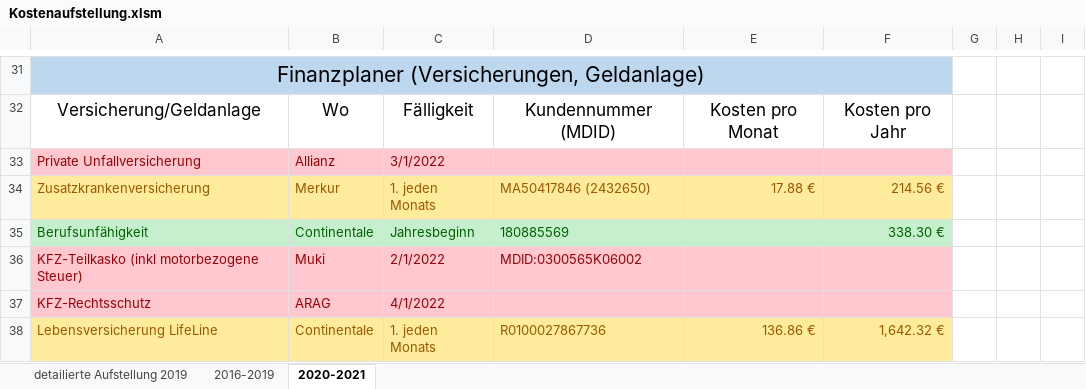
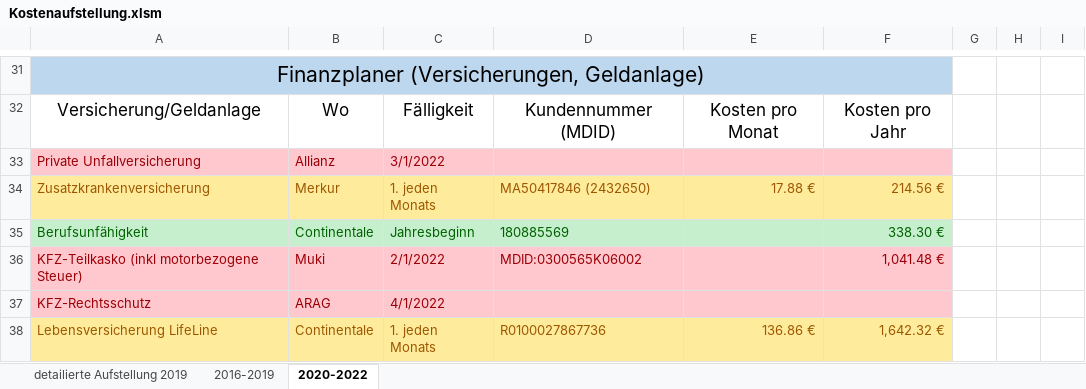
Before and after one commit to nalbandian/Finance, an Excel workbook: Kostenaufstellung.xlsm, sheet 2020-2022, drawn as a sheet; only a part is shown, gaps mark what is left out; values as stored, in another font and other column widths than the file's, no borders; the diff names each change by its address in the sheet, - before the commit and + after, or states it on an @@ line.

Commit message:
Update Kostenaufstellung und 1.Q für 2022 überwiesen

```diff
--- a/Kostenaufstellung.xlsm (sheet 2020-2022)
+++ b/Kostenaufstellung.xlsm (sheet 2020-2022)
-sheet tab: 2020-2021
+sheet tab: 2020-2022
-F36: (empty)
+F36: 1,041.48 €
```
Also changed, not shown: 1 other file.
